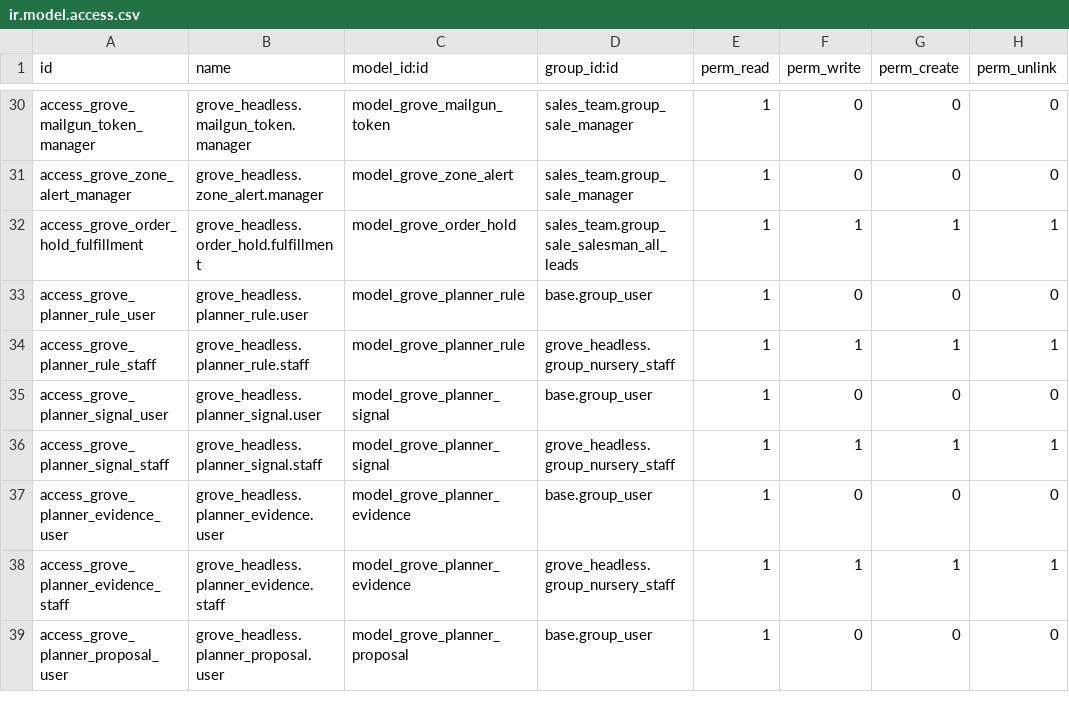
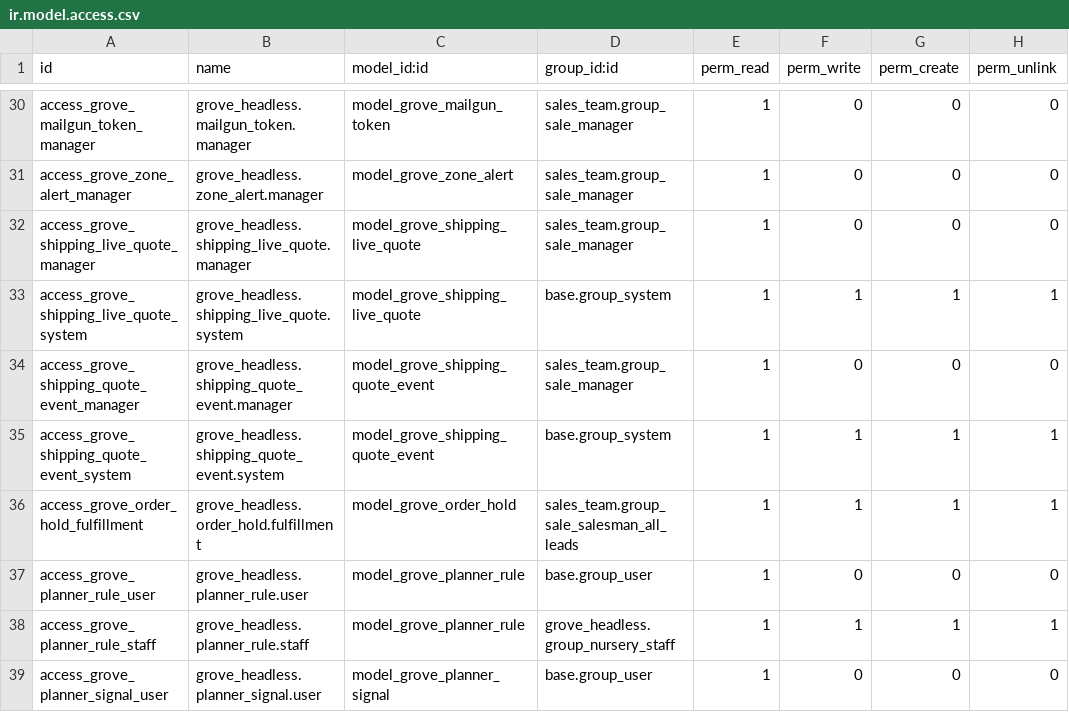
Before and after one commit to Goldberry-Playground/grove-odoo-modules, a CSV file: grove_headless/security/ir.model.access.csv, drawn as a sheet; only a part is shown, gaps mark what is left out; the shorter side is filled out with more unchanged rows.

Commit message:
feat(grove_headless): live-quote cache, checkout fallback chain, order fields + alerts (GOL-3927)
Rollout step 1 of the live-ZIP-shipping design (spec §2/§5), flag DEFAULT OFF.
With grove_headless.zip_live_quotes_enabled off, checkout prices the code zone
table byte-for-byte as today; this whole path is dormant.

- Pure fallback chain (live_quote_chain.py): resolve each packed box live ->
  ZIP-area table (card 2) -> code zone table, roll up to an order-level source
  (the least-live level any box used) + carrier subtotal. 11 unit tests.
- Cache model grove.shipping.live.quote (spec §2): key (dest_zip, box_id,
  ceil(weight_lb)), 24 h TTL, DB-backed so it survives worker restarts; a hit
  never calls Pirate Ship; errors are never cached.
- Alert model grove.shipping.quote.event: one row per box outcome; Discord when
  >20% of the last hour's quotes fell back (min 5), throttled hourly; a
  QueryRetired disables the flag and alerts immediately, deduped daily.
- Checkout (_apply_live_shipping_line): quotes each box at its real packed
  weight, records grove_shipping_source / fallback reason / per-box quoted
  service+price on the order. Carrier cost per box + $2.50 once per tree order,
  added only when a box was priced off a carrier-only level — the code zone
  table already bakes the handling, so a full zone fallback charges the zone
  total and never under-charges.
- sale.order fields, flag config param (noupdate), ir.model.access rows, manifest
  bump to 19.0.1.110.0. DB tests (deferred to the Odoo runner) cover cache
  lookup/TTL/upsert, the fallback-rate + QueryRetired alerts, and flag off ==
  zone table / flag on live / forced-fallback records zone.

Co-Authored-By: Paperclip <noreply@paperclip.ing>
Co-authored-by: Engineering - Ada <ada@goldberrygrove.farm>

```diff
--- a/grove_headless/security/ir.model.access.csv
+++ b/grove_headless/security/ir.model.access.csv
@@ -31,2 +31,6 @@ access_grove_mailgun_token_manager,grove_headless.mailgun_token.manager,model_gr
 access_grove_zone_alert_manager,grove_headless.zone_alert.manager,model_grove_zone_alert,sales_team.group_sale_manager,1,0,0,0
+access_grove_shipping_live_quote_manager,grove_headless.shipping_live_quote.manager,model_grove_shipping_live_quote,sales_team.group_sale_manager,1,0,0,0
+access_grove_shipping_live_quote_system,grove_headless.shipping_live_quote.system,model_grove_shipping_live_quote,base.group_system,1,1,1,1
+access_grove_shipping_quote_event_manager,grove_headless.shipping_quote_event.manager,model_grove_shipping_quote_event,sales_team.group_sale_manager,1,0,0,0
+access_grove_shipping_quote_event_system,grove_headless.shipping_quote_event.system,model_grove_shipping_quote_event,base.group_system,1,1,1,1
 access_grove_order_hold_fulfillment,grove_headless.order_hold.fulfillment,model_grove_order_hold,sales_team.group_sale_salesman_all_leads,1,1,1,1
```
Also changed, not shown: 10 other files.
